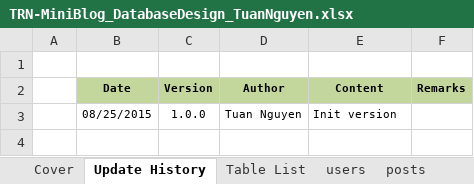
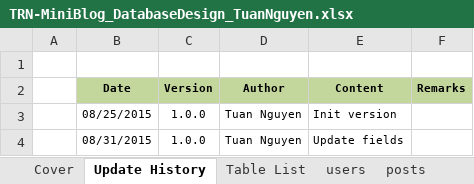
Before and after one commit to Mulodo-PHP-Laravel-Training/tuan-nguyen-laravel, an Excel workbook: doc/backend/db/TRN-MiniBlog_DatabaseDesign_TuanNguyen.xlsx, sheet Update History, drawn as a sheet; values as stored, in another font and other column widths than the file's, no borders; the diff names each change by its address in the sheet, - before the commit and + after, or states it on an @@ line.

```diff
--- a/doc/backend/db/TRN-MiniBlog_DatabaseDesign_TuanNguyen.xlsx (sheet Update History)
+++ b/doc/backend/db/TRN-MiniBlog_DatabaseDesign_TuanNguyen.xlsx (sheet Update History)
+row 4:  | 08/31/2015 | 1.0.0 | Tuan Nguyen | Update fields
```
Also changed, not shown: sheet users, sheet posts, sheet comments, formulas that keep their value, 5 other files.
